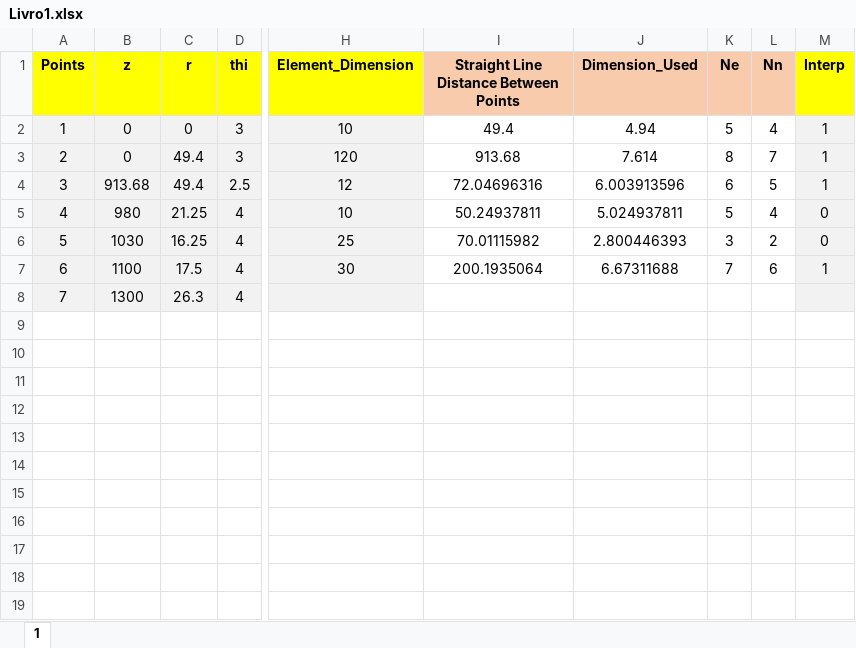
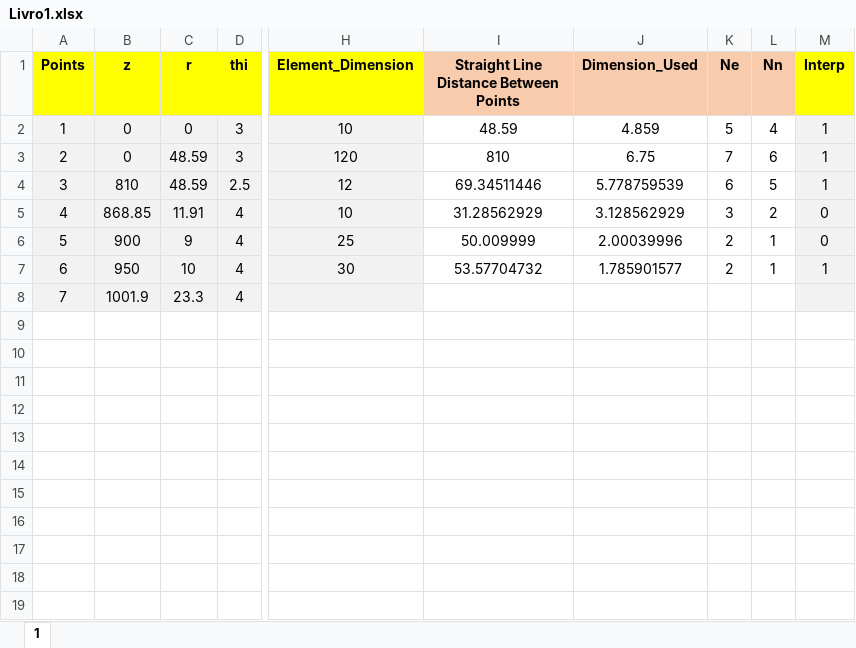
Before and after one commit to Migue1c/Estrutural, an Excel workbook: Livro1.xlsx, sheet 1, drawn as a sheet; only a part is shown, gaps mark what is left out; values as stored, in another font and other column widths than the file's, no borders; charts and pictures not drawn; the diff names each change by its address in the sheet, - before the commit and + after, or states it on an @@ line.

Commit message:
ok

```diff
--- a/Livro1.xlsx (sheet 1)
+++ b/Livro1.xlsx (sheet 1)
-I2: 49.4
+I2: 48.59
-J2 (Dimension_Used): 4.94
+J2 (Dimension_Used): 4.859
-C3:C4 (r): 49.4
+C3:C4 (r): 48.59
-I3: 913.68
+I3: 810
-J3 (Dimension_Used): 7.614
+J3 (Dimension_Used): 6.75
-K3 (Ne): 8
+K3 (Ne): 7
-L3 (Nn): 7
+L3 (Nn): 6
-B4 (z): 913.68
+B4 (z): 810
-I4: 72.04696316
+I4: 69.34511446
-J4 (Dimension_Used): 6.003913596
+J4 (Dimension_Used): 5.778759539
-B5 (z): 980
+B5 (z): 868.85
-C5 (r): 21.25
+C5 (r): 11.91
-I5: 50.24937811
+I5: 31.28562929
-J5 (Dimension_Used): 5.024937811
+J5 (Dimension_Used): 3.128562929
-K5 (Ne): 5
+K5 (Ne): 3
-L5 (Nn): 4
+L5 (Nn): 2
-B6 (z): 1030
+B6 (z): 900
-C6 (r): 16.25
+C6 (r): 9
-I6: 70.01115982
+I6: 50.009999
-J6 (Dimension_Used): 2.800446393
+J6 (Dimension_Used): 2.00039996
-K6 (Ne): 3
+K6 (Ne): 2
-L6 (Nn): 2
+L6 (Nn): 1
-B7 (z): 1100
+B7 (z): 950
-C7 (r): 17.5
+C7 (r): 10
-I7: 200.1935064
+I7: 53.57704732
-J7 (Dimension_Used): 6.67311688
+J7 (Dimension_Used): 1.785901577
-K7 (Ne): 7
+K7 (Ne): 2
-L7 (Nn): 6
+L7 (Nn): 1
-B8 (z): 1300
+B8 (z): 1001.9
-C8 (r): 26.3
+C8 (r): 23.3
```
Also changed, not shown: charts or pictures.
